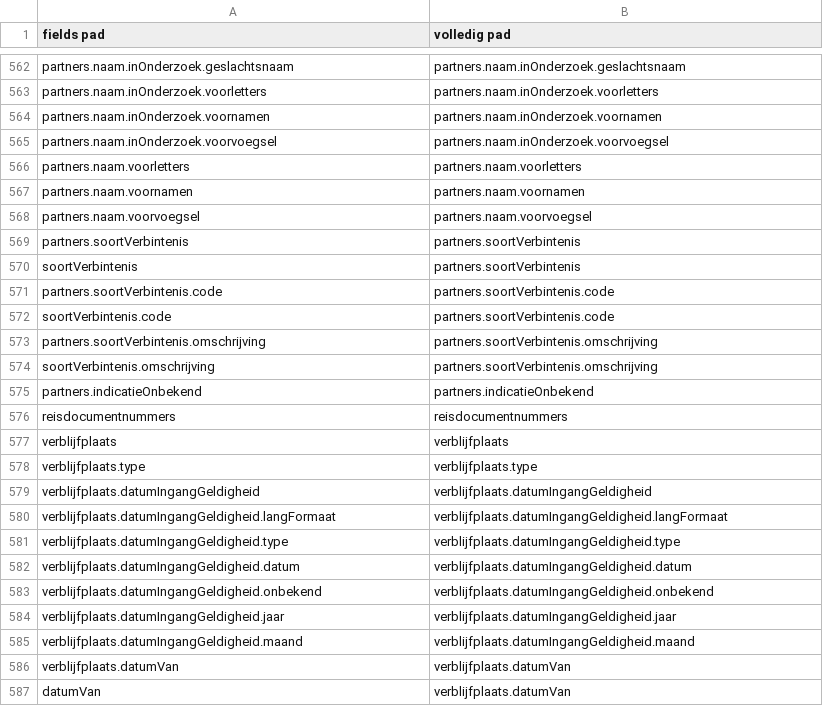
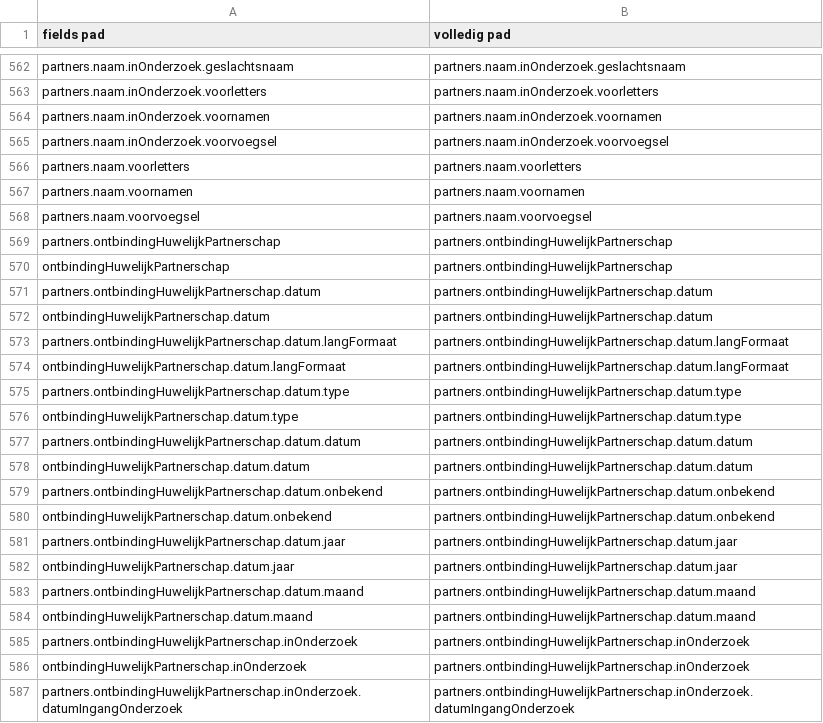
Before and after one commit to BRP-API/Haal-Centraal-BRP-bevragen, a CSV file: features/fields-mapping-Persoon.csv, drawn as a sheet; only a part is shown, gaps mark what is left out; the shorter side is filled out with more unchanged rows; the diff covers the shown part only.

Commit message:
update fields csv met toegevoegde ontbindingPartnerschap

```diff
--- a/features/fields-mapping-Persoon.csv
+++ b/features/fields-mapping-Persoon.csv
@@ -568 +568,20 @@ partners.naam.voornamen,partners.naam.voornamen
 partners.naam.voorvoegsel,partners.naam.voorvoegsel
+partners.ontbindingHuwelijkPartnerschap,partners.ontbindingHuwelijkPartnerschap
+ontbindingHuwelijkPartnerschap,partners.ontbindingHuwelijkPartnerschap
+partners.ontbindingHuwelijkPartnerschap.datum,partners.ontbindingHuwelijkPartnerschap.datum
+ontbindingHuwelijkPartnerschap.datum,partners.ontbindingHuwelijkPartnerschap.datum
+partners.ontbindingHuwelijkPartnerschap.datum.langFormaat,partners.ontbindingHuwelijkPartnerschap.datum.langFormaat
+ontbindingHuwelijkPartnerschap.datum.langFormaat,partners.ontbindingHuwelijkPartnerschap.datum.langFormaat
+partners.ontbindingHuwelijkPartnerschap.datum.type,partners.ontbindingHuwelijkPartnerschap.datum.type
+ontbindingHuwelijkPartnerschap.datum.type,partners.ontbindingHuwelijkPartnerschap.datum.type
+partners.ontbindingHuwelijkPartnerschap.datum.datum,partners.ontbindingHuwelijkPartnerschap.datum.datum
+ontbindingHuwelijkPartnerschap.datum.datum,partners.ontbindingHuwelijkPartnerschap.datum.datum
+partners.ontbindingHuwelijkPartnerschap.datum.onbekend,partners.ontbindingHuwelijkPartnerschap.datum.onbekend
+ontbindingHuwelijkPartnerschap.datum.onbekend,partners.ontbindingHuwelijkPartnerschap.datum.onbekend
+partners.ontbindingHuwelijkPartnerschap.datum.jaar,partners.ontbindingHuwelijkPartnerschap.datum.jaar
+ontbindingHuwelijkPartnerschap.datum.jaar,partners.ontbindingHuwelijkPartnerschap.datum.jaar
+partners.ontbindingHuwelijkPartnerschap.datum.maand,partners.ontbindingHuwelijkPartnerschap.datum.maand
+ontbindingHuwelijkPartnerschap.datum.maand,partners.ontbindingHuwelijkPartnerschap.datum.maand
+partners.ontbindingHuwelijkPartnerschap.inOnderzoek,partners.ontbindingHuwelijkPartnerschap.inOnderzoek
+ontbindingHuwelijkPartnerschap.inOnderzoek,partners.ontbindingHuwelijkPartnerschap.inOnderzoek
+partners.ontbindingHuwelijkPartnerschap.inOnderzoek.datumIngangOnderzoek,partners.ontbindingHuwelijkPartnerschap.inOnderzoek.datumIngangOnderzoek
```
Also changed, not shown: 21 added rows elsewhere in this file, features/fields-Persoon.csv.
